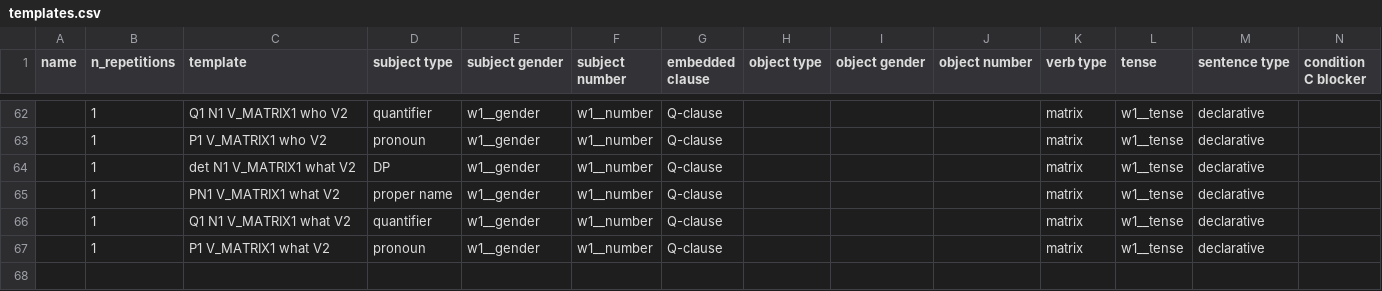
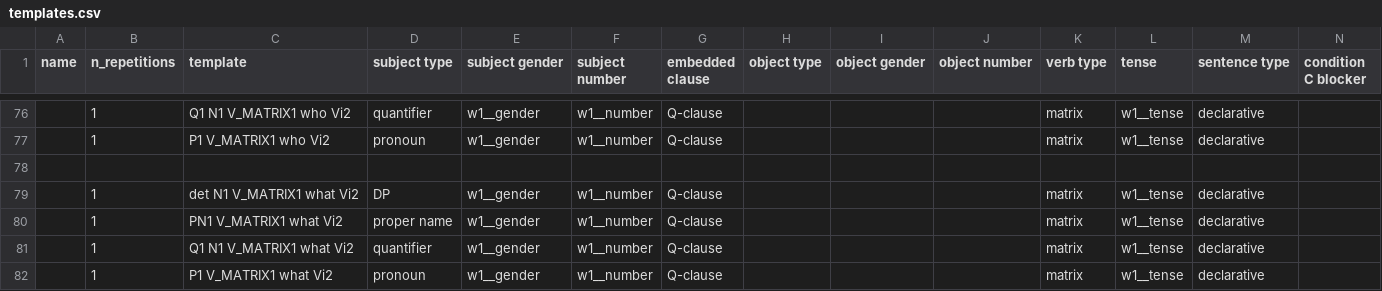
Before and after one commit to yairlak/stimulus_generators_NLMs, a CSV file: code/templates.csv, drawn as a sheet; only a part is shown, gaps mark what is left out; addresses are those after the commit; rows hold the shown columns only; the diff covers the shown part only; the diff names each change by its address in the sheet, - before the commit and + after, or states it on an @@ line.

Commit message:
extend templates

```diff
--- a/code/templates.csv
+++ b/code/templates.csv
-C76 (template): Q1 N1 V_MATRIX1 who V2
+C76 (template): Q1 N1 V_MATRIX1 who Vi2
-C77 (template): P1 V_MATRIX1 who V2
+C77 (template): P1 V_MATRIX1 who Vi2
+row 78: (empty)
-C79 (template): det N1 V_MATRIX1 what V2
+C79 (template): det N1 V_MATRIX1 what Vi2
-C80 (template): PN1 V_MATRIX1 what V2
+C80 (template): PN1 V_MATRIX1 what Vi2
-C81 (template): Q1 N1 V_MATRIX1 what V2
+C81 (template): Q1 N1 V_MATRIX1 what Vi2
-C82 (template): P1 V_MATRIX1 what V2
+C82 (template): P1 V_MATRIX1 what Vi2
```
Also changed, not shown: 14 added rows and 26 edited cells elsewhere in this file, 1 other file.
